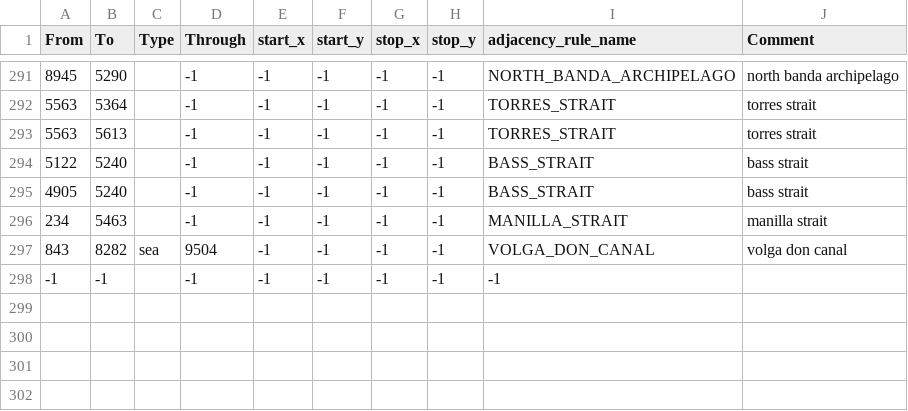
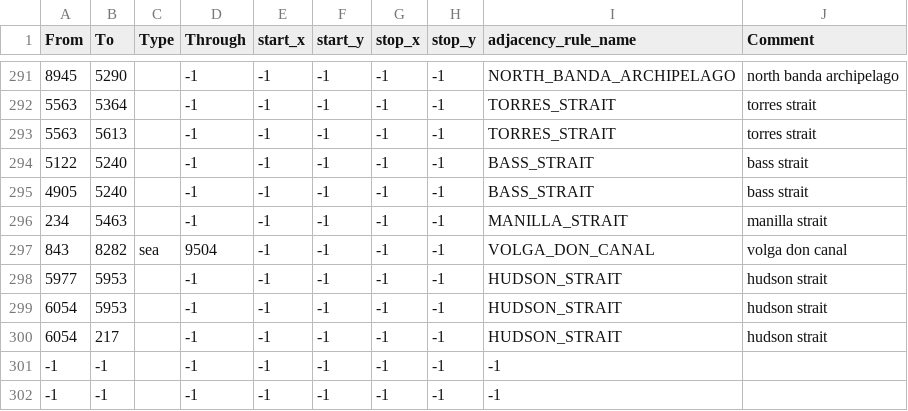
Before and after one commit to World-Ablaze/world-ablaze-beta, a CSV file: map/adjacencies.csv, drawn as a sheet; only a part is shown, gaps mark what is left out.

```diff
--- a/map/adjacencies.csv
+++ b/map/adjacencies.csv
@@ -297,2 +297,6 @@ From;To;Type;Through;start_x;start_y;stop_x;stop_y;adjacency_rule_name;Comment
 843;8282;sea;9504;-1;-1;-1;-1;VOLGA_DON_CANAL;volga don canal
+5977;5953;;-1;-1;-1;-1;-1;HUDSON_STRAIT;hudson strait
+6054;5953;;-1;-1;-1;-1;-1;HUDSON_STRAIT;hudson strait
+6054;217;;-1;-1;-1;-1;-1;HUDSON_STRAIT;hudson strait
+-1;-1;;-1;-1;-1;-1;-1;-1
 -1;-1;;-1;-1;-1;-1;-1;-1
```
Also changed, not shown: 59 other files.
